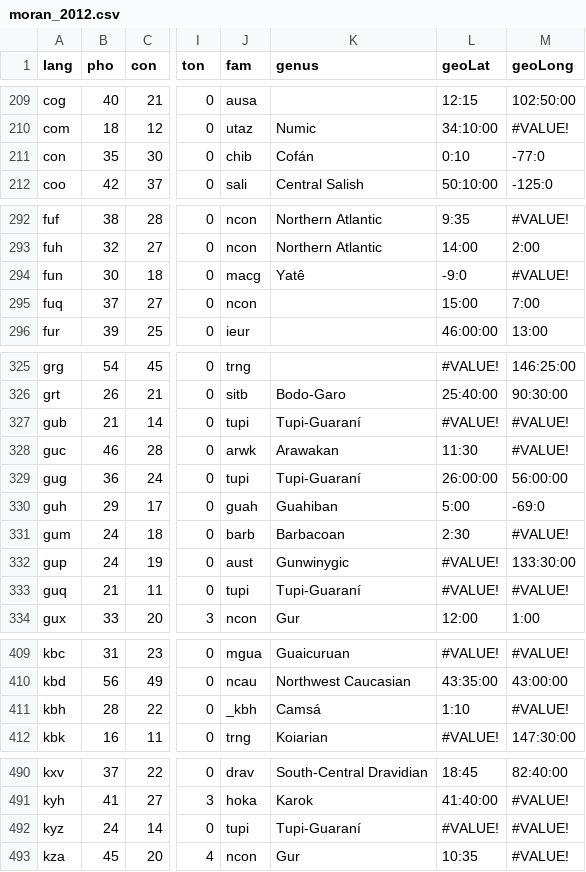
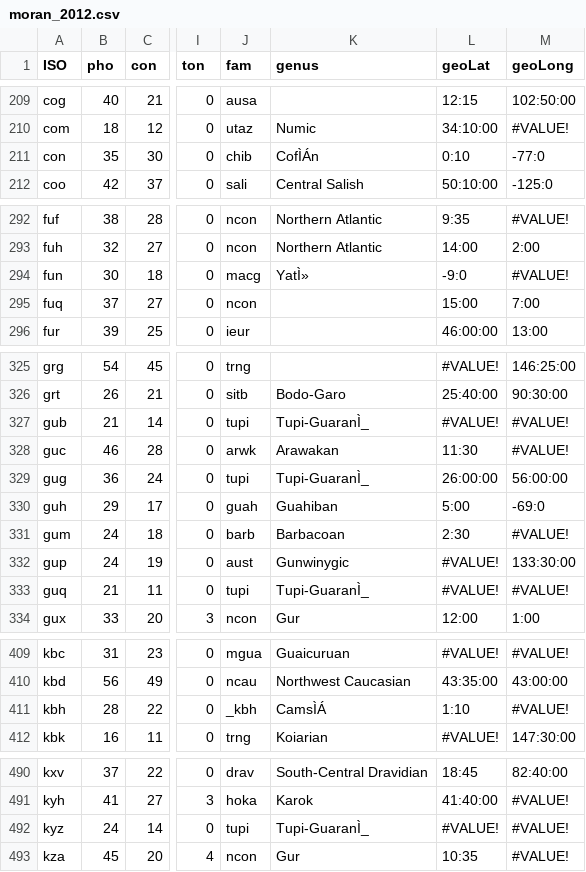
Before and after one commit to mllewis/langLearnVar, a CSV file: data/moran_2012.csv, drawn as a sheet; only a part is shown, gaps mark what is left out; the diff covers the shown part only; the diff names each change by its address in the sheet, - before the commit and + after, or states it on an @@ line.

```diff
--- a/data/moran_2012.csv
+++ b/data/moran_2012.csv
-A1: lang
+A1: ISO
-K211 (genus): Cofán
+K211 (genus): CofÌÁn
-K294 (genus): Yatê
+K294 (genus): YatÌ»
-K327 (genus): Tupi-Guaraní
+K327 (genus): Tupi-GuaranÌ_
-K329 (genus): Tupi-Guaraní
+K329 (genus): Tupi-GuaranÌ_
-K333 (genus): Tupi-Guaraní
+K333 (genus): Tupi-GuaranÌ_
-K411 (genus): Camsá
+K411 (genus): CamsÌÁ
-K492 (genus): Tupi-Guaraní
+K492 (genus): Tupi-GuaranÌ_
```
Also changed, not shown: 4 edited cells elsewhere in this file, data/futrell_2015.csv, data/lewis_2015.csv, 31 other files.
